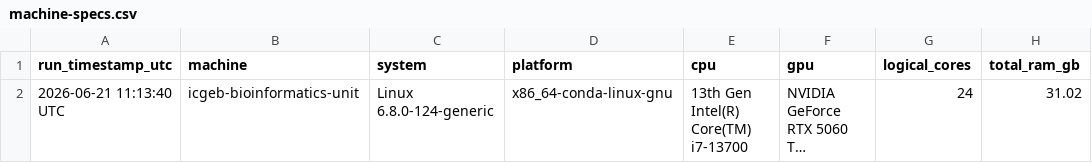
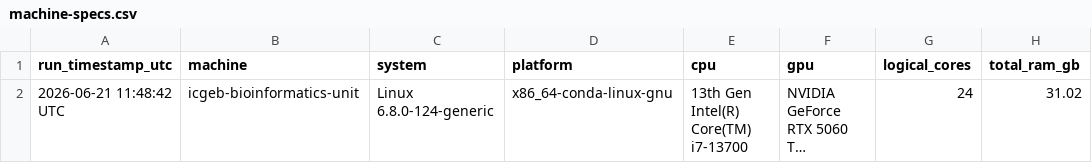
Before and after one commit to tkcaccia/fastEmbedR, a CSV file: docs/assets/mnist70k_cuda_codex_20260621_4threads/machine-specs.csv, drawn as a sheet; only a part is shown; long unchanged cells end in …; the diff names each change by its address in the sheet, - before the commit and + after, or states it on an @@ line.

```diff
--- a/docs/assets/mnist70k_cuda_codex_20260621_4threads/machine-specs.csv
+++ b/docs/assets/mnist70k_cuda_codex_20260621_4threads/machine-specs.csv
-A2 (run_timestamp_utc): 2026-06-21 11:13:40 UTC
+A2 (run_timestamp_utc): 2026-06-21 11:48:42 UTC
```
Also changed, not shown: docs/assets/mnist70k_cuda_codex_20260621_4threads/mnist70k_github_benchmark.csv, 5 other files.
